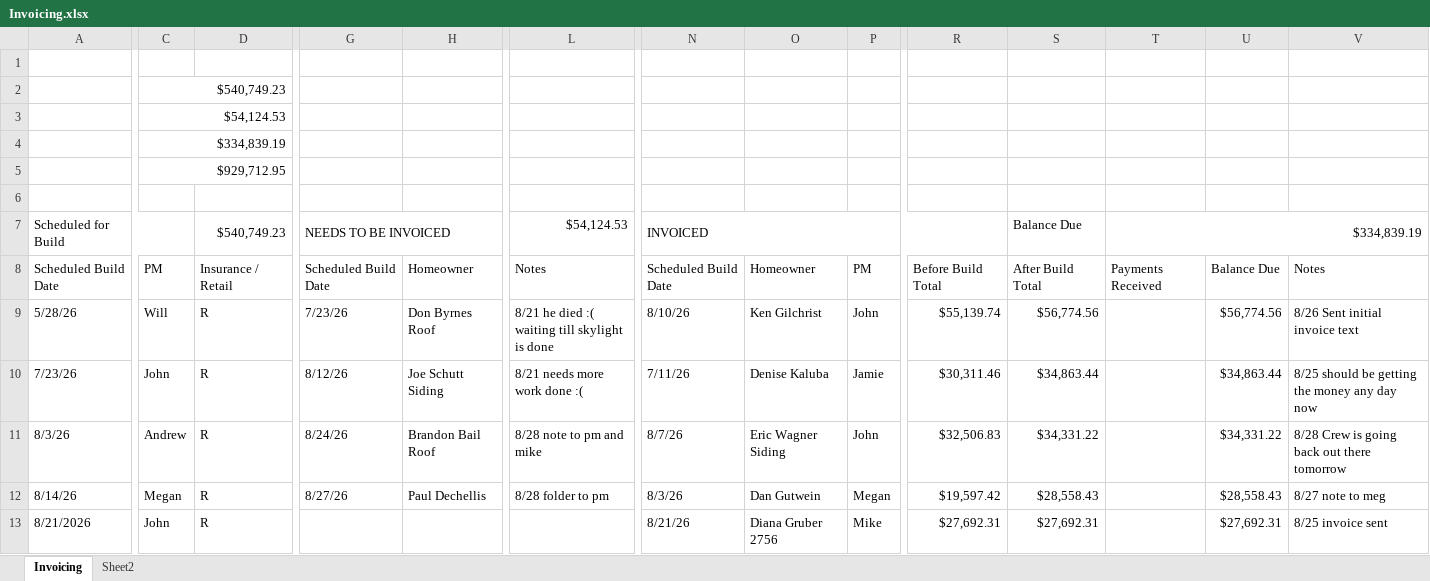
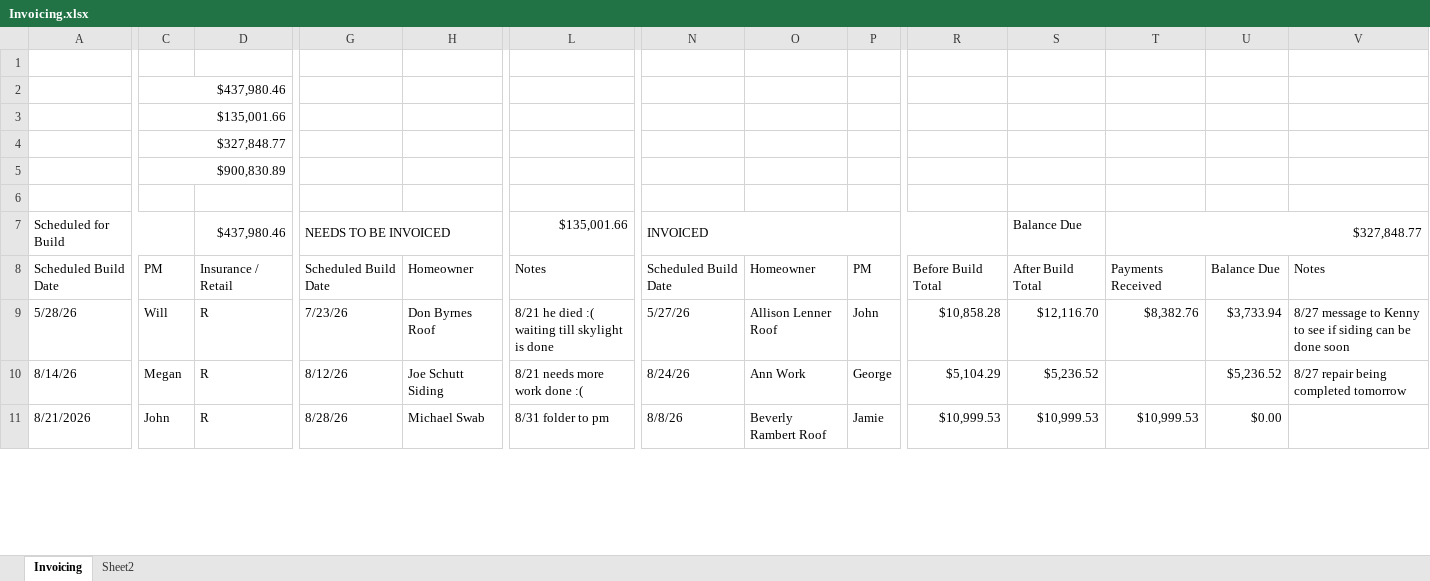
Before and after one commit to exteriorsplus/project-forecast-calculator, an Excel workbook: public/Invoicing.xlsx, sheet Invoicing, drawn as a sheet; only a part is shown, gaps mark what is left out; values as stored, in another font and other column widths than the file's, no cell formats; charts and pictures not drawn; removed rows and columns are numbered as before the commit, all else as after; rows hold the shown columns only; the diff covers the shown part only; the diff names each change by its address in the sheet, - before the commit and + after, or states it on an @@ line.

```diff
--- a/public/Invoicing.xlsx (sheet Invoicing)
+++ b/public/Invoicing.xlsx (sheet Invoicing)
-C2: $540,749.23
+C2: $437,980.46
-C3: $54,124.53
+C3: $135,001.66
-C4: $334,839.19
+C4: $327,848.77
-C5: $929,712.95
+C5: $900,830.89
-D7: $540,749.23
+D7: $437,980.46
-L7: $54,124.53
+L7: $135,001.66
-T7: $334,839.19
+T7: $327,848.77
-N9: 8/10/26
+N9: 5/27/26
-O9: Ken Gilchrist
+O9: Allison Lenner Roof
-R9: $55,139.74
+R9: $10,858.28
-S9: $56,774.56
+S9: $12,116.70
-T9: (empty)
+T9: $8,382.76
-U9: $56,774.56
+U9: $3,733.94
-V9: 8/26 Sent initial invoice text
+V9: 8/27 message to Kenny to see if siding can be done soon
-row 10: 7/23/26 | John | R | 8/12/26 | Joe Schutt Siding | 8/21 needs more work done :( | 7/11/26 | Denise Kaluba | Jamie | $30,311.46 | $34,863.44 |  | $34,863.44 | 8/25 should be getting the money any day now
-row 11: 8/3/26 | Andrew | R | 8/24/26 | Brandon Bail Roof | 8/28 note to pm and mike | 8/7/26 | Eric Wagner Siding | John | $32,506.83 | $34,331.22 |  | $34,331.22 | 8/28 Crew is going back out there tomorrow
-G10: 8/27/26
+G10: 8/12/26
-H10: Paul Dechellis
+H10: Joe Schutt Siding
-L10: 8/28 folder to pm
+L10: 8/21 needs more work done :(
-N10: 8/3/26
+N10: 8/24/26
-O10: Dan Gutwein
+O10: Ann Work
-P10: Megan
+P10: George
-R10: $19,597.42
+R10: $5,104.29
-S10: $28,558.43
+S10: $5,236.52
-U10: $28,558.43
+U10: $5,236.52
-V10: 8/27 note to meg
+V10: 8/27 repair being completed tomorrow
-row 13: 8/21/2026 | John | R |  |  |  | 8/21/26 | Diana Gruber 2756 | Mike | $27,692.31 | $27,692.31 |  | $27,692.31 | 8/25 invoice sent
+row 11: 8/21/2026 | John | R | 8/28/26 | Michael Swab | 8/31 folder to pm | 8/8/26 | Beverly Rambert Roof | Jamie | $10,999.53 | $10,999.53 | $10,999.53 | $0.00
```
Also changed, not shown: 11 added rows, 9 removed rows, 2 moved rows and 133 edited cells elsewhere in this sheet, cell formats, formulas that keep their value, public/pm-contract-data.xlsx, public/sales.xlsx.
